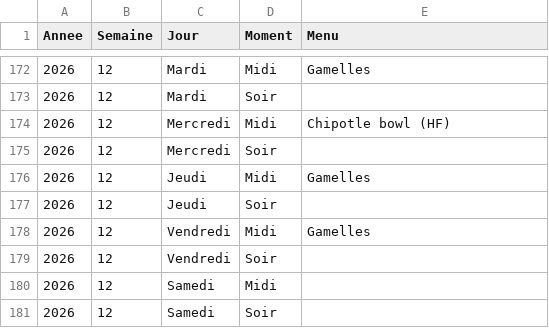
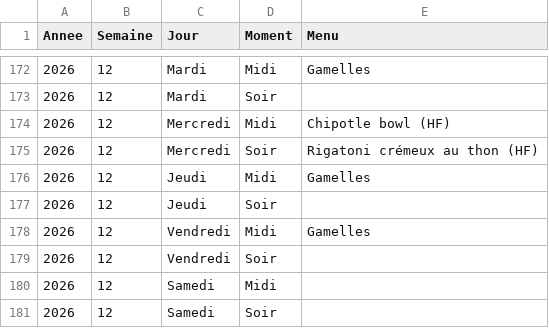
Before and after one commit to stephane0254-png/menus, a CSV file: menus_famille.csv, drawn as a sheet; only a part is shown, gaps mark what is left out.

Commit message:
Mise à jour des menus

```diff
--- a/menus_famille.csv
+++ b/menus_famille.csv
@@ -174,3 +174,3 @@ Annee,Semaine,Jour,Moment,Menu
 2026,12,Mercredi,Midi,Chipotle bowl (HF)
-2026,12,Mercredi,Soir,
+2026,12,Mercredi,Soir,Rigatoni crémeux au thon (HF)
 2026,12,Jeudi,Midi,Gamelles
```
